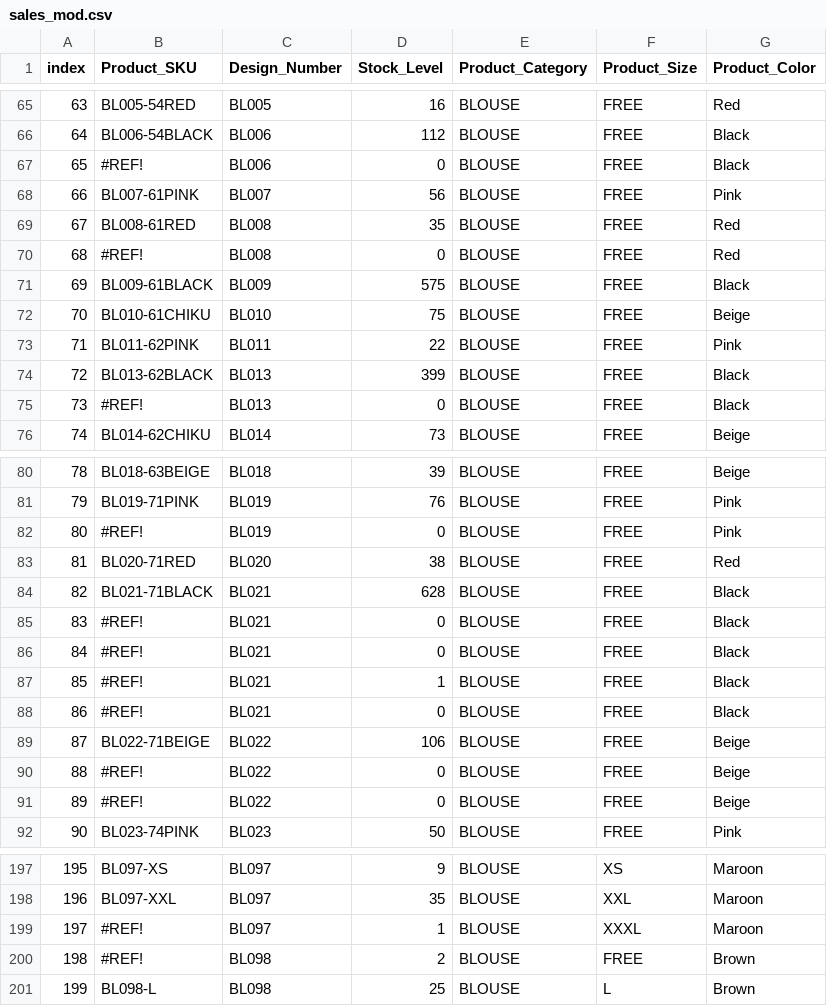
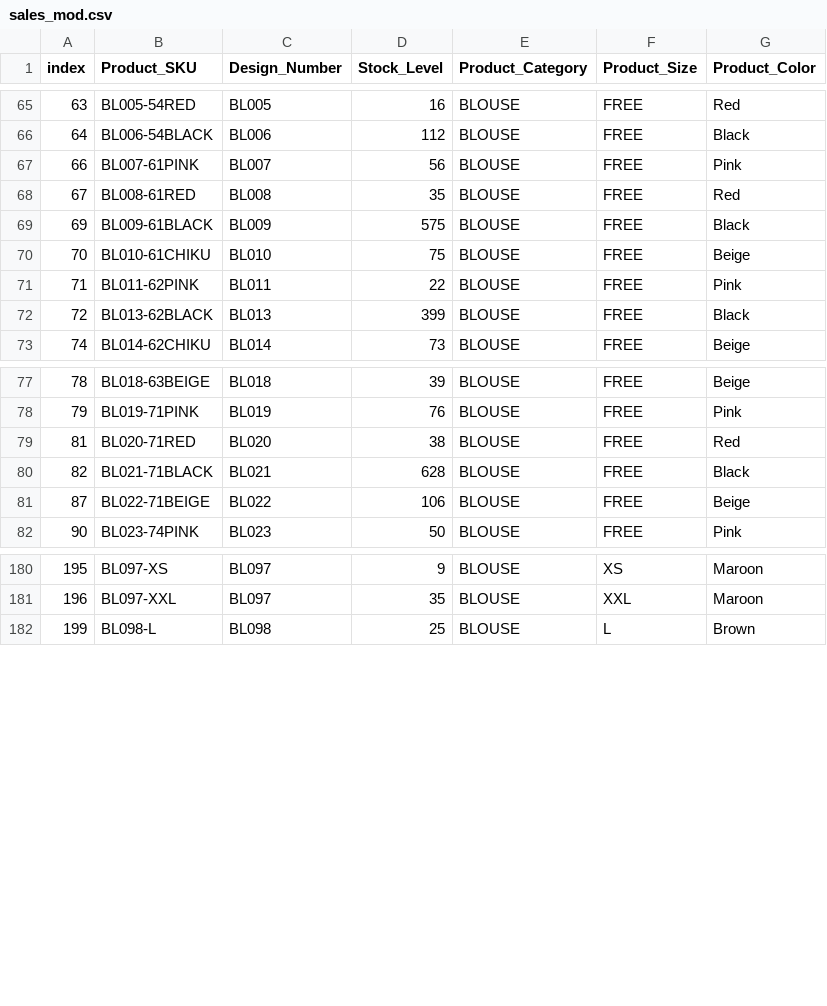
Before and after one commit to amanverma6376/data_viz_project_iitm, a CSV file: data/Cleaned/sales_mod.csv, drawn as a sheet; only a part is shown, gaps mark what is left out; the diff covers the shown part only; the diff names each change by its address in the sheet, - before the commit and + after, or states it on an @@ line.

```diff
--- a/data/Cleaned/sales_mod.csv
+++ b/data/Cleaned/sales_mod.csv
-row 67: 65 | #REF! | BL006 | 0 | BLOUSE | FREE | Black
-row 70: 68 | #REF! | BL008 | 0 | BLOUSE | FREE | Red
-row 75: 73 | #REF! | BL013 | 0 | BLOUSE | FREE | Black
-row 82: 80 | #REF! | BL019 | 0 | BLOUSE | FREE | Pink
-row 85: 83 | #REF! | BL021 | 0 | BLOUSE | FREE | Black
-row 86: 84 | #REF! | BL021 | 0 | BLOUSE | FREE | Black
-row 87: 85 | #REF! | BL021 | 1 | BLOUSE | FREE | Black
-row 88: 86 | #REF! | BL021 | 0 | BLOUSE | FREE | Black
-row 90: 88 | #REF! | BL022 | 0 | BLOUSE | FREE | Beige
-row 91: 89 | #REF! | BL022 | 0 | BLOUSE | FREE | Beige
-row 199: 197 | #REF! | BL097 | 1 | BLOUSE | XXXL | Maroon
-row 200: 198 | #REF! | BL098 | 2 | BLOUSE | FREE | Brown
```
Also changed, not shown: 10 removed rows elsewhere in this file, 1 other file.
